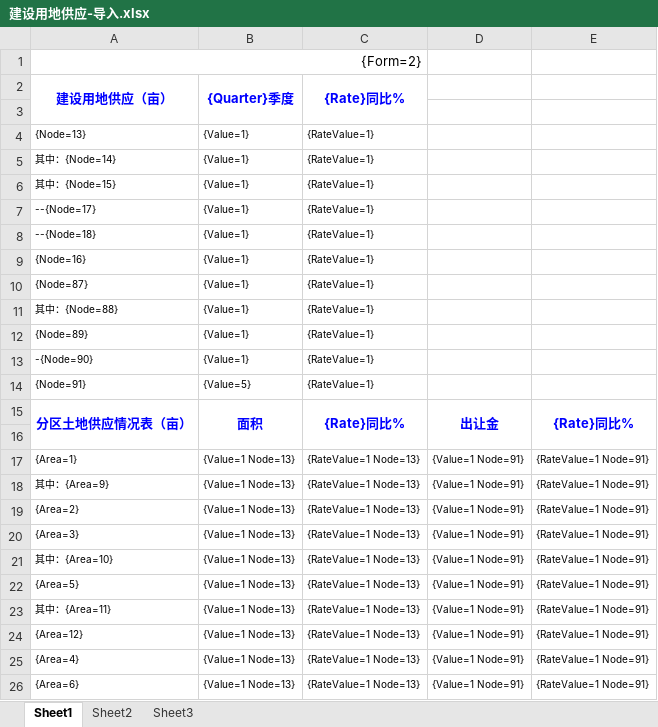
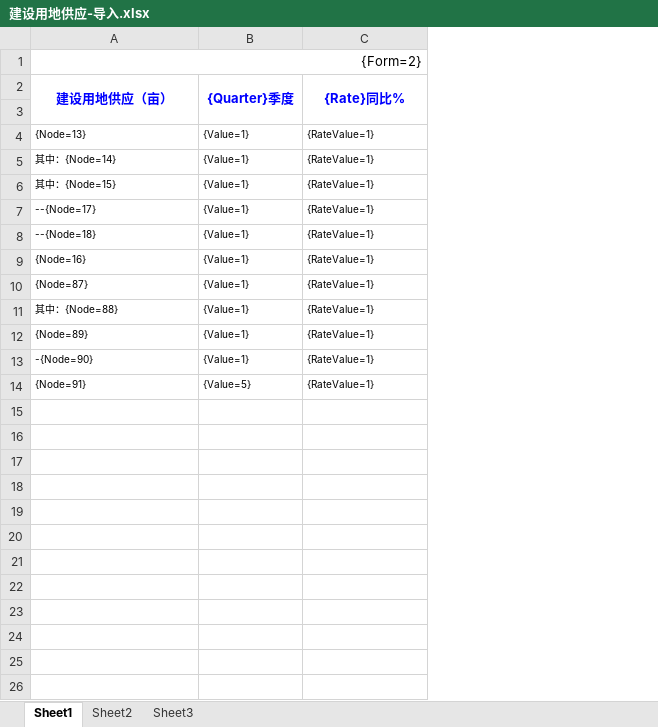
Before and after one commit to LooWooTech/BigBrother, an Excel workbook: LoowooTech.Land.Zhoushan.Web/templates/舟山整理/建设用地供应-导入.xlsx, sheet Sheet1, drawn as a sheet; values as stored, in another font and other column widths than the file's, no borders; the diff names each change by its address in the sheet, - before the commit and + after, or states it on an @@ line.

```diff
--- a/LoowooTech.Land.Zhoushan.Web/templates/舟山整理/建设用地供应-导入.xlsx (sheet Sheet1)
+++ b/LoowooTech.Land.Zhoushan.Web/templates/舟山整理/建设用地供应-导入.xlsx (sheet Sheet1)
-column D, empty
-column E, empty
-row 15: 分区土地供应情况表（亩） | 面积 | {Rate}同比% | 出让金 | {Rate}同比%
-row 16: (empty)
-row 17: {Area=1} | {Value=1 Node=13} | {RateValue=1 Node=13} | {Value=1 Node=91} | {RateValue=1 Node=91}
-row 18: 其中：{Area=9} | {Value=1 Node=13} | {RateValue=1 Node=13} | {Value=1 Node=91} | {RateValue=1 Node=91}
-row 19: {Area=2} | {Value=1 Node=13} | {RateValue=1 Node=13} | {Value=1 Node=91} | {RateValue=1 Node=91}
-row 20: {Area=3} | {Value=1 Node=13} | {RateValue=1 Node=13} | {Value=1 Node=91} | {RateValue=1 Node=91}
-row 21: 其中：{Area=10} | {Value=1 Node=13} | {RateValue=1 Node=13} | {Value=1 Node=91} | {RateValue=1 Node=91}
-row 22: {Area=5} | {Value=1 Node=13} | {RateValue=1 Node=13} | {Value=1 Node=91} | {RateValue=1 Node=91}
-row 23: 其中：{Area=11} | {Value=1 Node=13} | {RateValue=1 Node=13} | {Value=1 Node=91} | {RateValue=1 Node=91}
-row 24: {Area=12} | {Value=1 Node=13} | {RateValue=1 Node=13} | {Value=1 Node=91} | {RateValue=1 Node=91}
-row 25: {Area=4} | {Value=1 Node=13} | {RateValue=1 Node=13} | {Value=1 Node=91} | {RateValue=1 Node=91}
-row 26: {Area=6} | {Value=1 Node=13} | {RateValue=1 Node=13} | {Value=1 Node=91} | {RateValue=1 Node=91}
```
Also changed, not shown: LoowooTech.Land.Zhoushan.Web/templates/舟山整理/信访-导入.xlsx, LoowooTech.Land.Zhoushan.Web/templates/舟山整理/国土资源违法案件-导入.xlsx, 14 other files.
